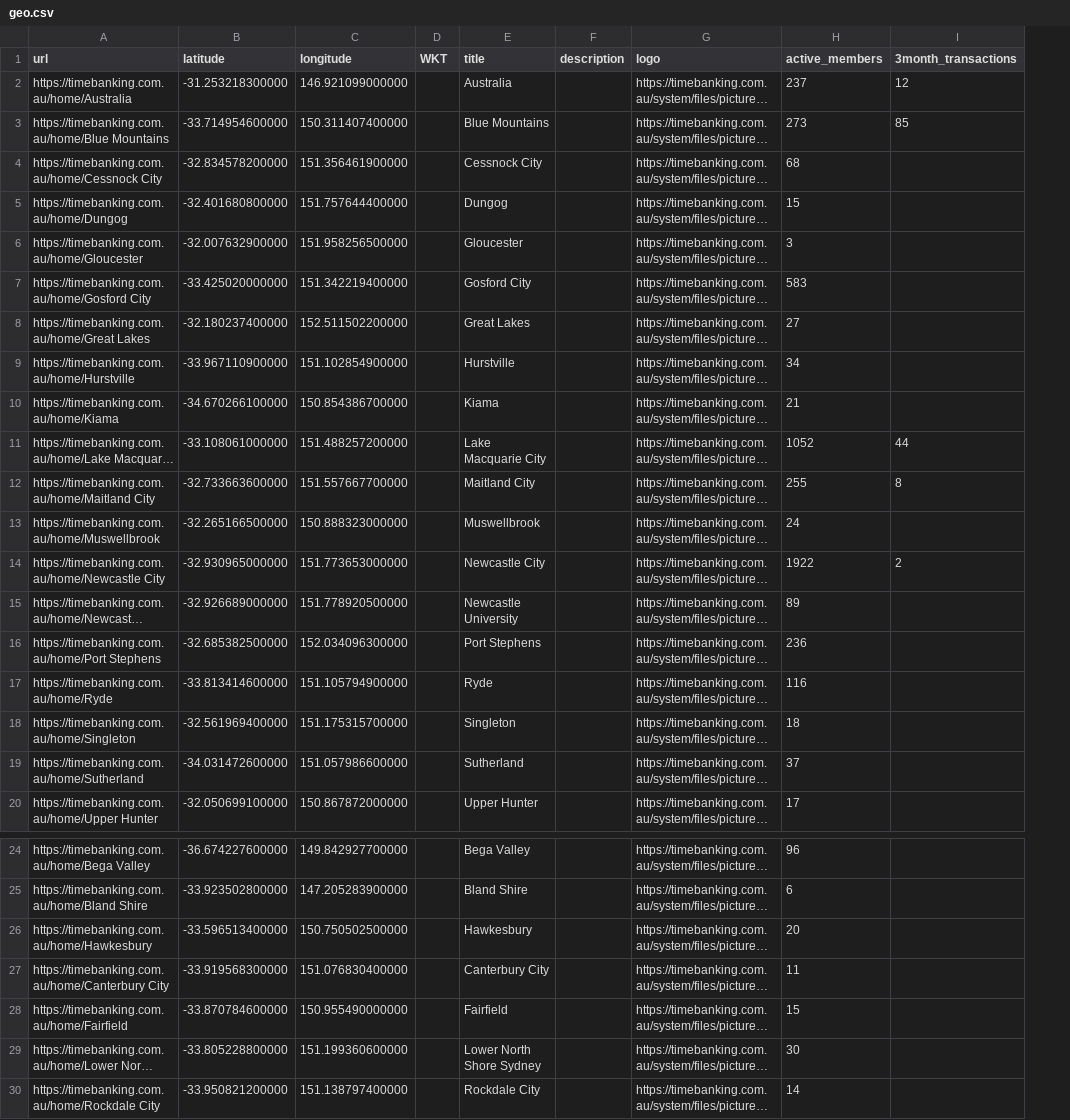
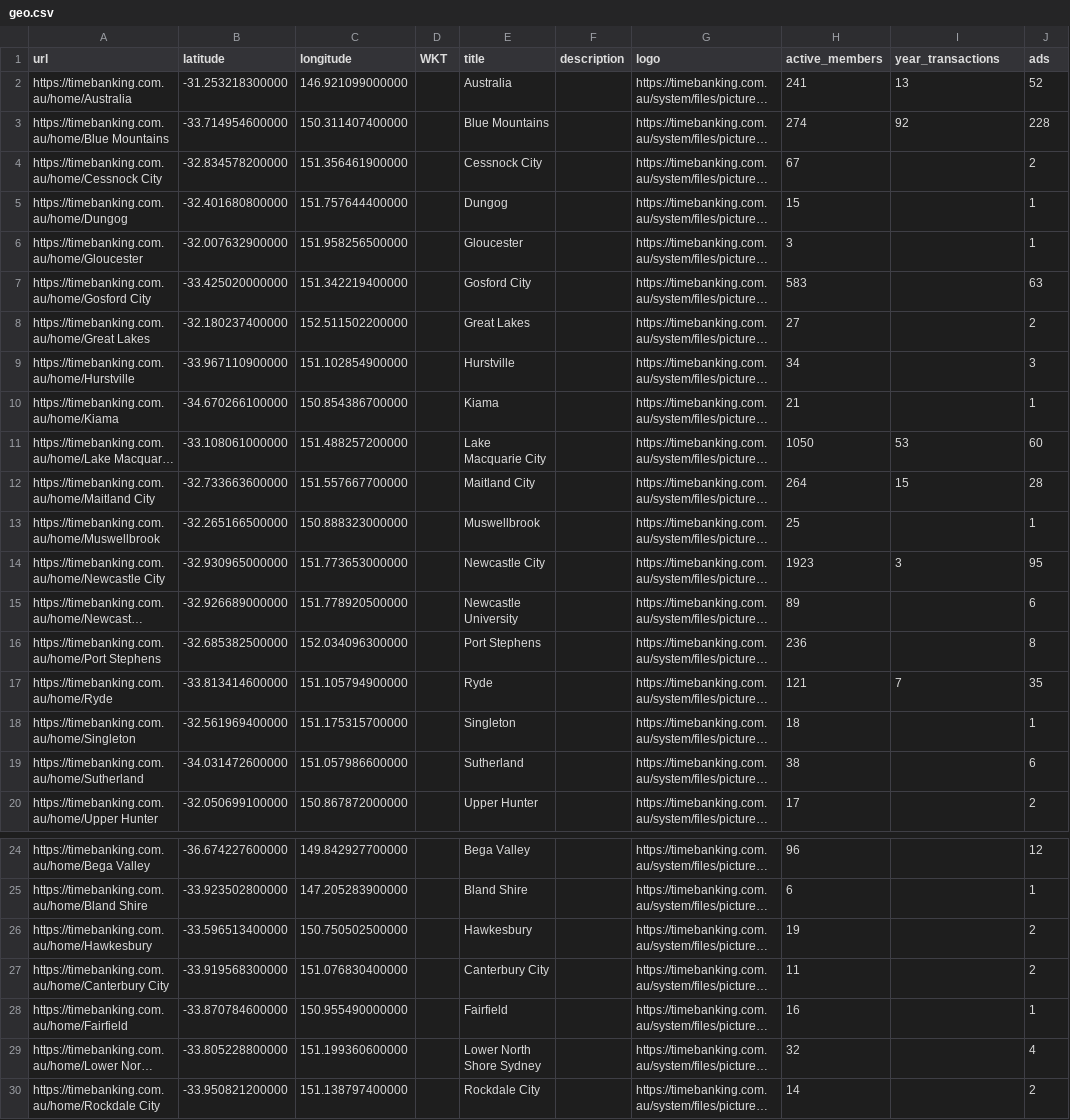
Before and after one commit to matslats/cccmap, a CSV file: timebanking.com.au/geo.csv, drawn as a sheet; only a part is shown, gaps mark what is left out; long unchanged cells end in …; the diff covers the shown part only; the diff names each change by its address in the sheet, - before the commit and + after, or states it on an @@ line.

Commit message:
added data from LETSlink UK; added mapgregator and index.php

```diff
--- a/timebanking.com.au/geo.csv
+++ b/timebanking.com.au/geo.csv
+column J (ads), rows 2-20: 52 | 228 | 2 | 1 | 1 | 63 | 2 | 3 | 1 | 60 | 28 | 1 | 95 | 6 | 8 | 35 | 1 | 6 | 2; rows 24-30: 12 | 1 | 2 | 2 | 1 | 4 | 2
-I1: 3month_transactions
+I1: year_transactions
-H2 (active_members): 237
+H2 (active_members): 241
-I2 (year_transactions): 12
+I2 (year_transactions): 13
-H3 (active_members): 273
+H3 (active_members): 274
-I3 (year_transactions): 85
+I3 (year_transactions): 92
-H4 (active_members): 68
+H4 (active_members): 67
-H11 (active_members): 1052
+H11 (active_members): 1050
-I11 (year_transactions): 44
+I11 (year_transactions): 53
-H12 (active_members): 255
+H12 (active_members): 264
-I12 (year_transactions): 8
+I12 (year_transactions): 15
-H13 (active_members): 24
+H13 (active_members): 25
-H14 (active_members): 1922
+H14 (active_members): 1923
-I14 (year_transactions): 2
+I14 (year_transactions): 3
-H17 (active_members): 116
+H17 (active_members): 121
-I17 (year_transactions): (empty)
+I17 (year_transactions): 7
-H19 (active_members): 37
+H19 (active_members): 38
-H26 (active_members): 20
+H26 (active_members): 19
-H28 (active_members): 15
+H28 (active_members): 16
-H29 (active_members): 30
+H29 (active_members): 32
```
Also changed, not shown: 12 edited cells elsewhere in this file, 4 other files.
